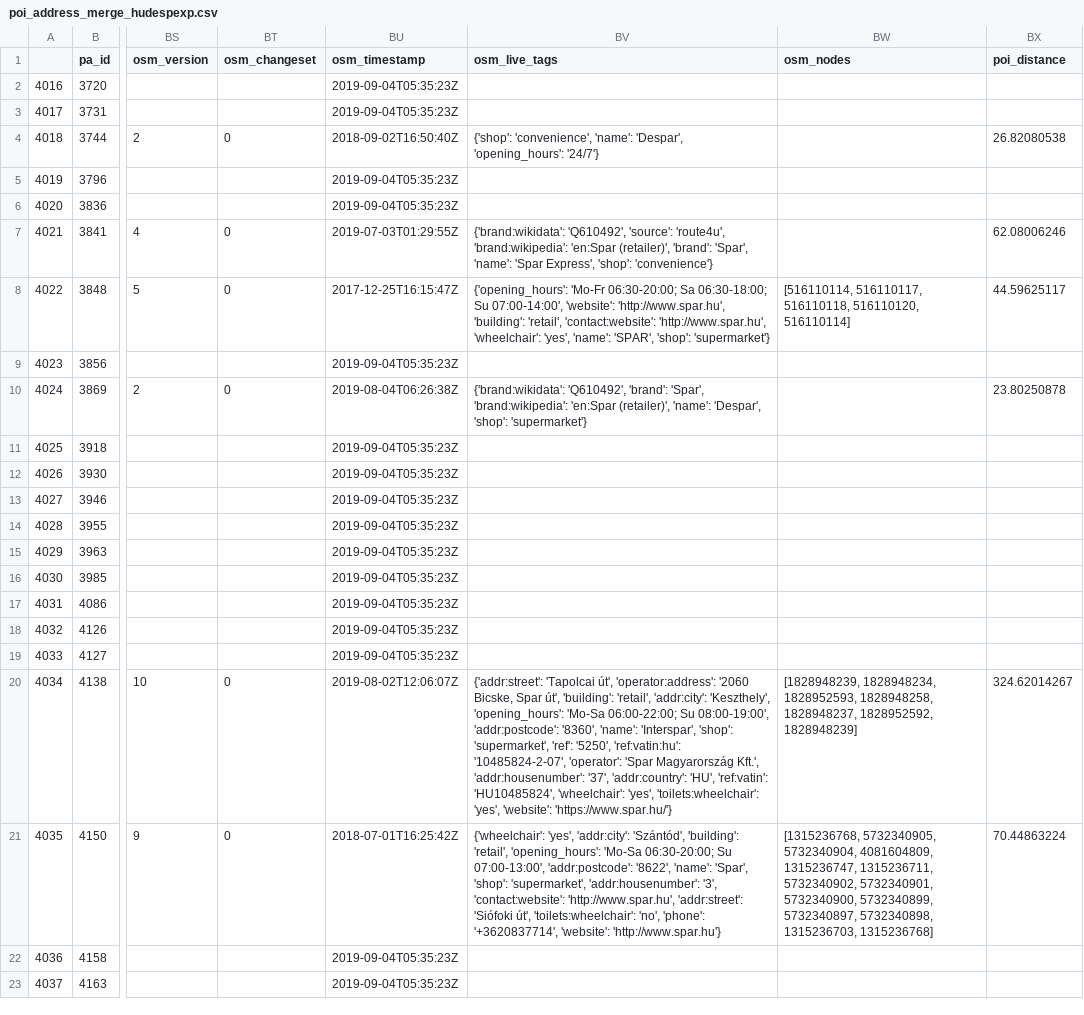
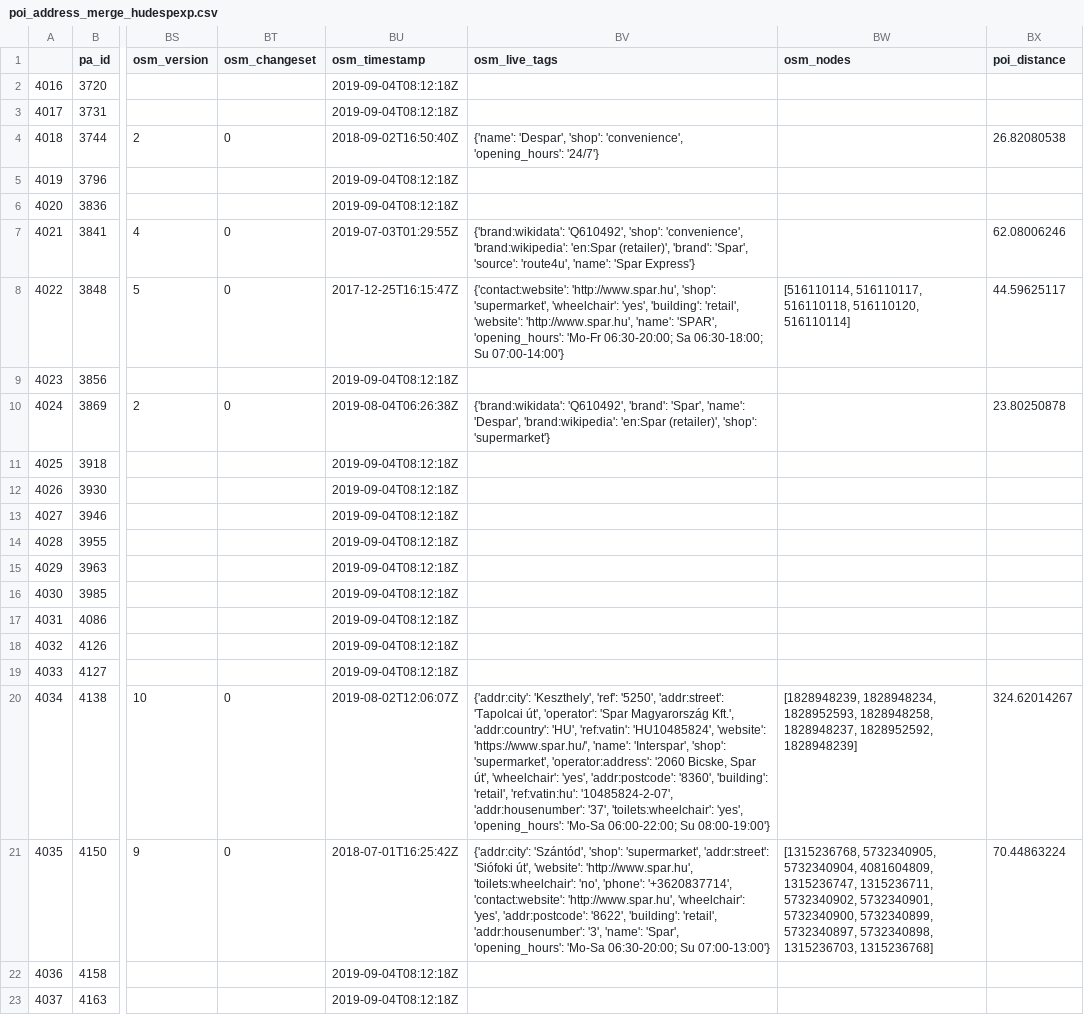
Before and after one commit to KAMI911/osm-import-request, a CSV file: hu_spar/poi_address_merge_hudespexp.csv, drawn as a sheet; only a part is shown, gaps mark what is left out; the diff names each change by its address in the sheet, - before the commit and + after, or states it on an @@ line.

Commit message:
Add updated SPAR shops and DeSpar as a separated OSM file

```diff
--- a/hu_spar/poi_address_merge_hudespexp.csv
+++ b/hu_spar/poi_address_merge_hudespexp.csv
-BU2:BU3 (osm_timestamp): 2019-09-04T05:35:23Z
+BU2:BU3 (osm_timestamp): 2019-09-04T08:12:18Z
-BV4 (osm_live_tags): {'shop': 'convenience', 'name': 'Despar', 'opening_hours': '24/7'}
+BV4 (osm_live_tags): {'name': 'Despar', 'shop': 'convenience', 'opening_hours': '24/7'}
-BU5:BU6 (osm_timestamp): 2019-09-04T05:35:23Z
+BU5:BU6 (osm_timestamp): 2019-09-04T08:12:18Z
-BV7 (osm_live_tags): {'brand:wikidata': 'Q610492', 'source': 'route4u', 'brand:wikipedia': 'en:Spar (retailer)', 'brand': 'Spar', 'name': 'Spar Express', 'shop': 'convenience'}
+BV7 (osm_live_tags): {'brand:wikidata': 'Q610492', 'shop': 'convenience', 'brand:wikipedia': 'en:Spar (retailer)', 'brand': 'Spar', 'source': 'route4u', 'name': 'Spar Express'}
-BV8 (osm_live_tags): {'opening_hours': 'Mo-Fr 06:30-20:00; Sa 06:30-18:00; Su 07:00-14:00', 'website': 'http://www.spar.hu', 'building': 'retail', 'contact:website': 'http://www.spar.hu', 'wheelchair': 'yes', 'name': 'SPAR', 'shop': 'supermarket'}
+BV8 (osm_live_tags): {'contact:website': 'http://www.spar.hu', 'shop': 'supermarket', 'wheelchair': 'yes', 'building': 'retail', 'website': 'http://www.spar.hu', 'name': 'SPAR', 'opening_hours': 'Mo-Fr 06:30-20:00; Sa 06:30-18:00; Su 07:00-14:00'}
-BU9 (osm_timestamp): 2019-09-04T05:35:23Z
+BU9 (osm_timestamp): 2019-09-04T08:12:18Z
-BV10 (osm_live_tags): …'brand': 'Spar', 'brand:wikipedia': 'en:Spar (retailer)', 'name': 'Despar', 'shop': 'supermarket'}
+BV10 (osm_live_tags): …'brand': 'Spar', 'name': 'Despar', 'brand:wikipedia': 'en:Spar (retailer)', 'shop': 'supermarket'}
-BU11:BU19 (osm_timestamp): 2019-09-04T05:35:23Z
+BU11:BU19 (osm_timestamp): 2019-09-04T08:12:18Z
-BV20 (osm_live_tags): {'addr:street': 'Tapolcai út', 'operator:address': '2060 Bicske, Spar út', 'building': 'retail', 'addr:city': 'Keszthely', 'opening_hours': 'Mo-Sa 06:00-22:00; Su 08:00-19:00', 'addr:postcode': '8360', 'name': 'Interspar', 'shop': 'supermarket', 'ref': '5250', 'ref:vatin:hu': '10485824-2-07', 'operator': 'Spar Magyarország Kft.', 'addr:housenumber': '37', 'addr:country': 'HU', 'ref:vatin': 'HU10485824', 'wheelchair': 'yes', 'toilets:wheelchair': 'yes', 'website': 'https://www.spar.hu/'}
+BV20 (osm_live_tags): {'addr:city': 'Keszthely', 'ref': '5250', 'addr:street': 'Tapolcai út', 'operator': 'Spar Magyarország Kft.', 'addr:country': 'HU', 'ref:vatin': 'HU10485824', 'website': 'https://www.spar.hu/', 'name': 'Interspar', 'shop': 'supermarket', 'operator:address': '2060 Bicske, Spar út', 'wheelchair': 'yes', 'addr:postcode': '8360', 'building': 'retail', 'ref:vatin:hu': '10485824-2-07', 'addr:housenumber': '37', 'toilets:wheelchair': 'yes', 'opening_hours': 'Mo-Sa 06:00-22:00; Su 08:00-19:00'}
-BV21 (osm_live_tags): {'wheelchair': 'yes', 'addr:city': 'Szántód', 'building': 'retail', 'opening_hours': 'Mo-Sa 06:30-20:00; Su 07:00-13:00', 'addr:postcode': '8622', 'name': 'Spar', 'shop': 'supermarket', 'addr:housenumber': '3', 'contact:website': 'http://www.spar.hu', 'addr:street': 'Siófoki út', 'toilets:wheelchair': 'no', 'phone': '+3620837714', 'website': 'http://www.spar.hu'}
+BV21 (osm_live_tags): {'addr:city': 'Szántód', 'shop': 'supermarket', 'addr:street': 'Siófoki út', 'website': 'http://www.spar.hu', 'toilets:wheelchair': 'no', 'phone': '+3620837714', 'contact:website': 'http://www.spar.hu', 'wheelchair': 'yes', 'addr:postcode': '8622', 'building': 'retail', 'addr:housenumber': '3', 'name': 'Spar', 'opening_hours': 'Mo-Sa 06:30-20:00; Su 07:00-13:00'}
-BU22:BU23 (osm_timestamp): 2019-09-04T05:35:23Z
+BU22:BU23 (osm_timestamp): 2019-09-04T08:12:18Z
```
Also changed, not shown: hu_spar/poi_address_merge_husparexp.csv, hu_spar/poi_address_merge_husparint.csv, 5 other files.
